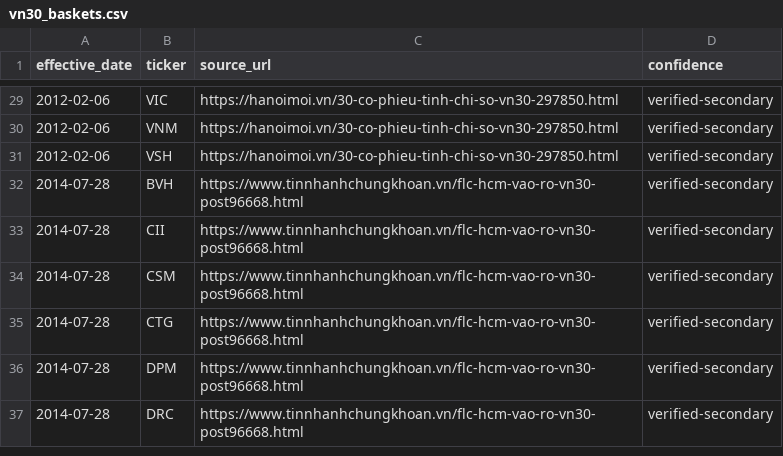
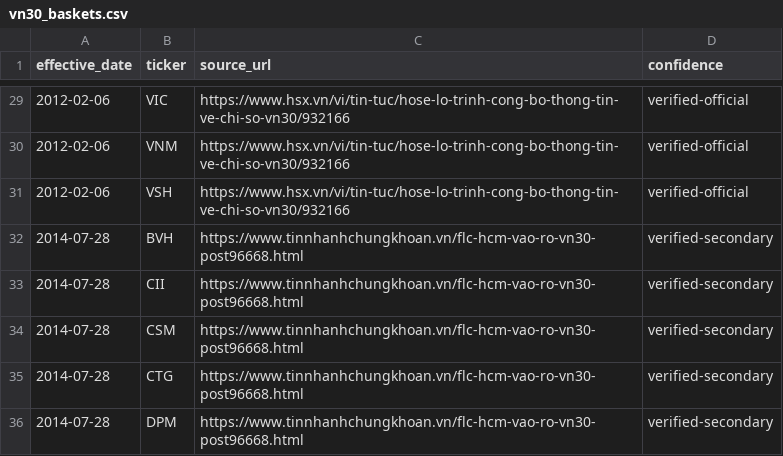
Before and after one commit to HungLuuSB/vn-trend-reversals, a CSV file: dbt/seeds/vn30_baskets.csv, drawn as a sheet; only a part is shown, gaps mark what is left out; the shorter side is filled out with more unchanged rows; the diff covers the shown part only.

```diff
--- a/dbt/seeds/vn30_baskets.csv
+++ b/dbt/seeds/vn30_baskets.csv
@@ -29,4 +29,4 @@ effective_date,ticker,source_url,confidence
-2012-02-06,VIC,https://hanoimoi.vn/30-co-phieu-tinh-chi-so-vn30-297850.html,verified-secondary
-2012-02-06,VNM,https://hanoimoi.vn/30-co-phieu-tinh-chi-so-vn30-297850.html,verified-secondary
-2012-02-06,VSH,https://hanoimoi.vn/30-co-phieu-tinh-chi-so-vn30-297850.html,verified-secondary
+2012-02-06,VIC,https://www.hsx.vn/vi/tin-tuc/hose-lo-trinh-cong-bo-thong-tin-ve-chi-so-vn30/932166,verified-official
+2012-02-06,VNM,https://www.hsx.vn/vi/tin-tuc/hose-lo-trinh-cong-bo-thong-tin-ve-chi-so-vn30/932166,verified-official
+2012-02-06,VSH,https://www.hsx.vn/vi/tin-tuc/hose-lo-trinh-cong-bo-thong-tin-ve-chi-so-vn30/932166,verified-official
 2014-07-28,BVH,https://www.tinnhanhchungkhoan.vn/flc-hcm-vao-ro-vn30-post96668.html,verified-secondary
```
Also changed, not shown: 54 edited cells elsewhere in this file, dbt/seeds/market_classification_events.csv, dbt/seeds/price_limit_schedule.csv, 6 other files.
